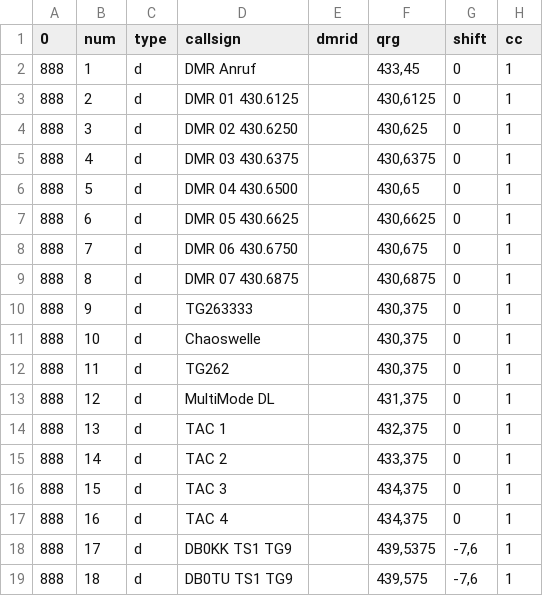
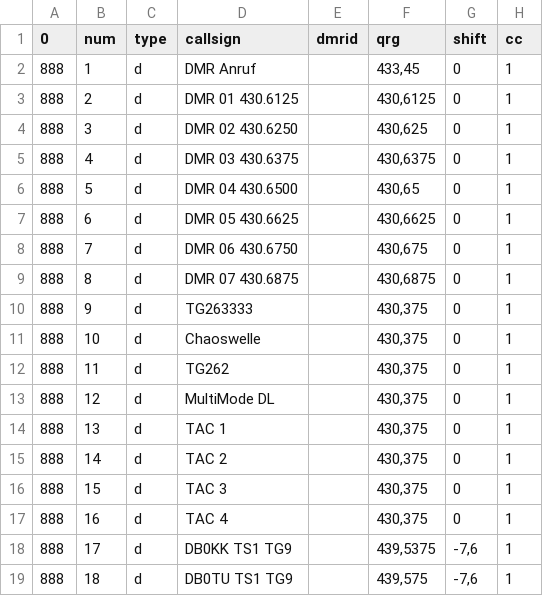
Before and after one commit to laemmy/PD365-BBCP, a CSV file: 03 - Channel.csv, drawn as a sheet; only a part is shown; the diff names each change by its address in the sheet, - before the commit and + after, or states it on an @@ line.

Commit message:
Update 03 - Channel.csv

```diff
--- a/03 - Channel.csv
+++ b/03 - Channel.csv
-F13 (qrg): 431,375
+F13 (qrg): 430,375
-F14 (qrg): 432,375
+F14 (qrg): 430,375
-F15 (qrg): 433,375
+F15 (qrg): 430,375
-F16:F17 (qrg): 434,375
+F16:F17 (qrg): 430,375
```
